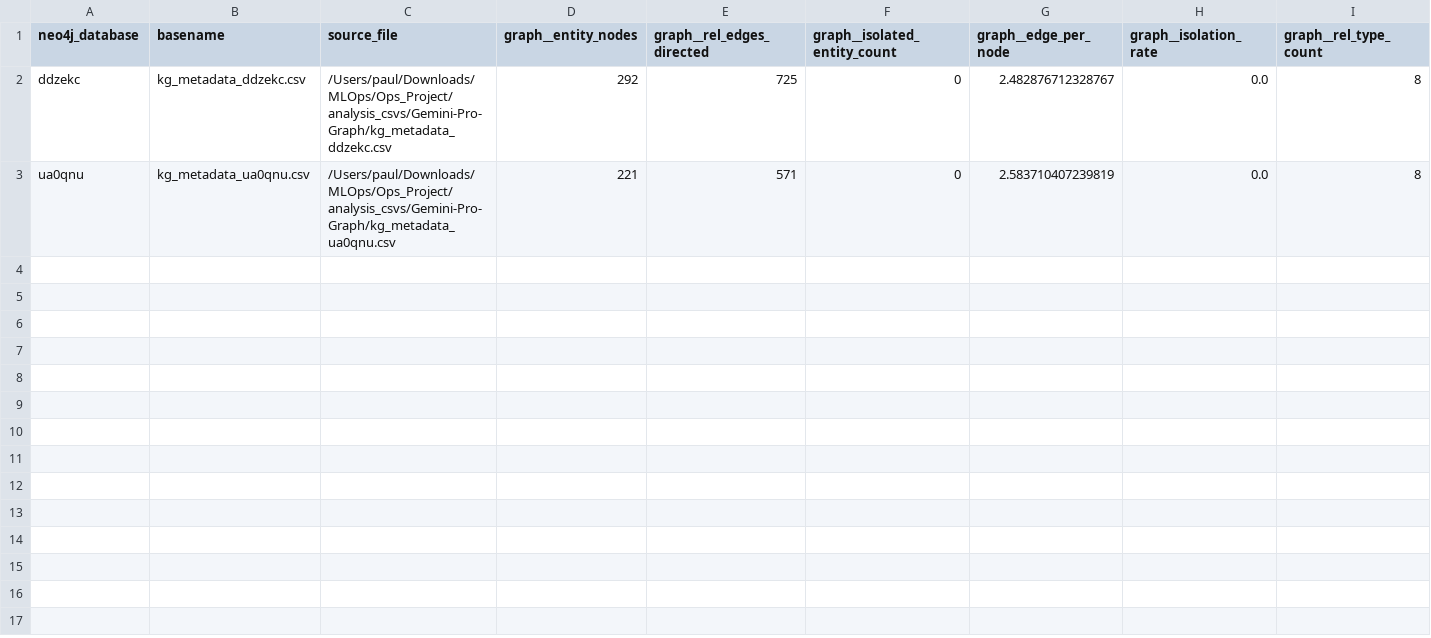
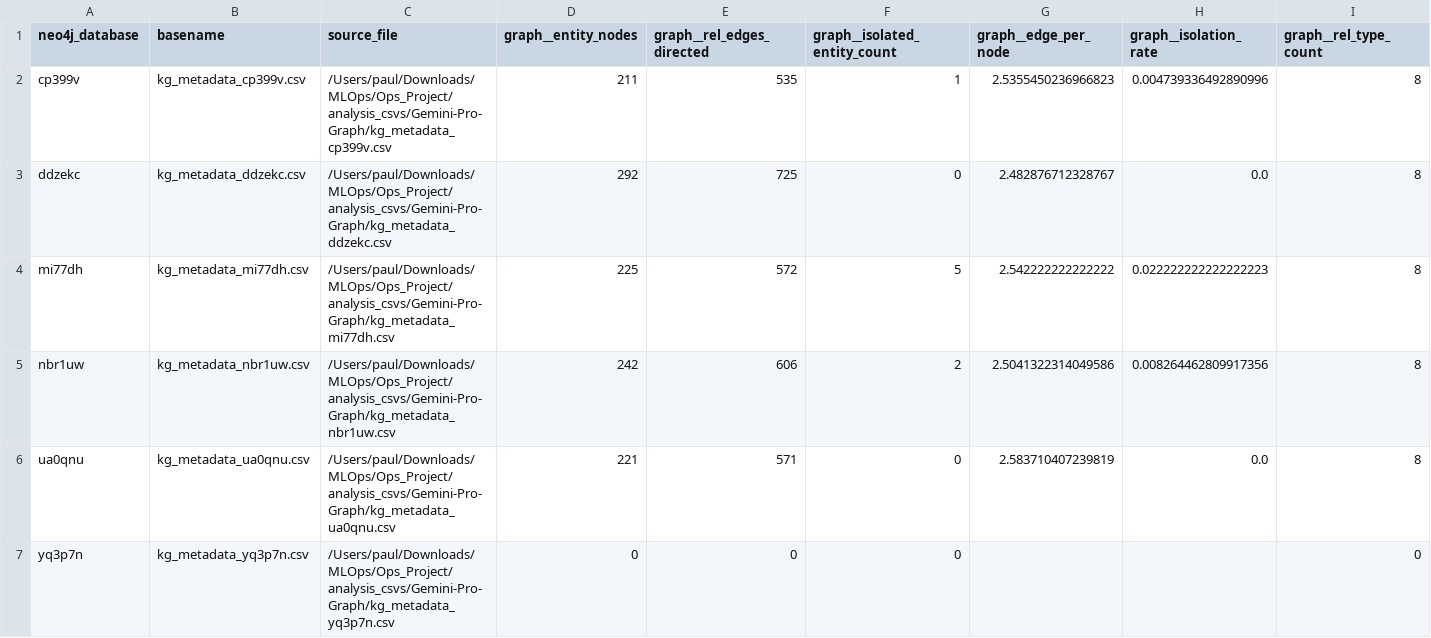
Before and after one commit to pdebarros/MLOps, a CSV file: MLOps/Ops_Project/analysis_csvs/Gemini-Pro-Graph/wide_table.csv, drawn as a sheet; only a part is shown; rows hold the shown columns only; the diff names each change by its address in the sheet, - before the commit and + after, or states it on an @@ line.

```diff
--- a/MLOps/Ops_Project/analysis_csvs/Gemini-Pro-Graph/wide_table.csv
+++ b/MLOps/Ops_Project/analysis_csvs/Gemini-Pro-Graph/wide_table.csv
+row 2: cp399v | kg_metadata_cp399v.csv | /Users/paul/Downloads/MLOps/Ops_Project/analysis_csvs/Gemini-Pro-Graph/kg_metadata_cp399v.csv | 211 | 535 | 1 | 2.5355450236966823 | 0.004739336492890996 | 8
+row 4: mi77dh | kg_metadata_mi77dh.csv | /Users/paul/Downloads/MLOps/Ops_Project/analysis_csvs/Gemini-Pro-Graph/kg_metadata_mi77dh.csv | 225 | 572 | 5 | 2.542222222222222 | 0.022222222222222223 | 8
+row 5: nbr1uw | kg_metadata_nbr1uw.csv | /Users/paul/Downloads/MLOps/Ops_Project/analysis_csvs/Gemini-Pro-Graph/kg_metadata_nbr1uw.csv | 242 | 606 | 2 | 2.5041322314049586 | 0.008264462809917356 | 8
+row 7: yq3p7n | kg_metadata_yq3p7n.csv | /Users/paul/Downloads/MLOps/Ops_Project/analysis_csvs/Gemini-Pro-Graph/kg_metadata_yq3p7n.csv | 0 | 0 | 0 |  |  | 0
```
Also changed, not shown: MLOps/Ops_Project/analysis_csvs/Gemini-Pro-Graph/correlation_metrics.csv, 27 other files.
